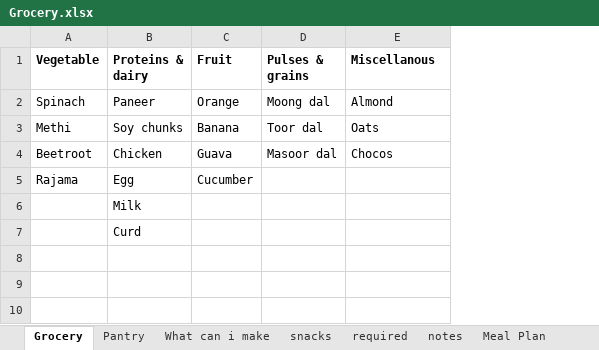
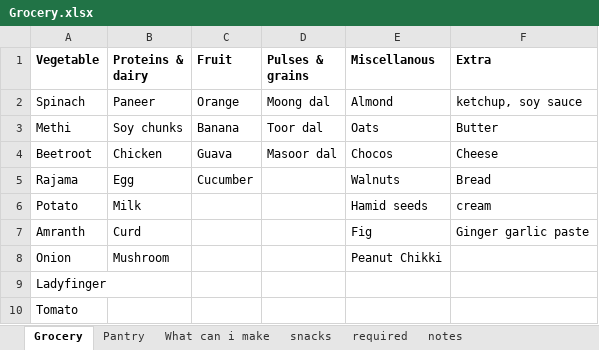
Before and after one commit to akshayasbipin/meal_planner, an Excel workbook: Grocery.xlsx, sheet Grocery, drawn as a sheet; values as stored, in another font and other column widths than the file's, no borders; removed rows and columns are numbered as before the commit, all else as after; the diff names each change by its address in the sheet, - before the commit and + after, or states it on an @@ line.

```diff
--- a/Grocery.xlsx (sheet Grocery)
+++ b/Grocery.xlsx (sheet Grocery)
+column F (Extra), rows 2-5: ketchup, soy sauce | Butter | Cheese | Bread
-E5 (Miscellanous): (empty)
+E5 (Miscellanous): Walnuts
-row 6:  | Milk
-row 7:  | Curd
+row 6: Potato | Milk |  |  | Hamid seeds | cream
+row 7: Amranth | Curd |  |  | Fig | Ginger garlic paste
+row 8: Onion | Mushroom |  |  | Peanut Chikki
+row 9: Ladyfinger
+row 10: Tomato
```
Also changed, not shown: sheet Planner Settings, sheet Pantry, sheet required, sheet What can i make, other sheet tabs, 10 other files.
